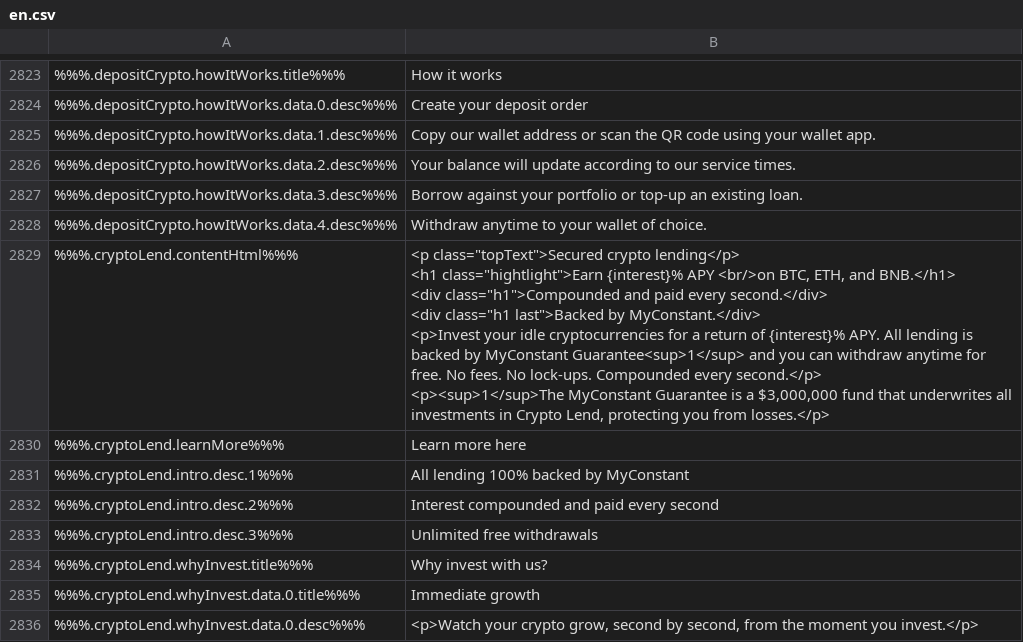
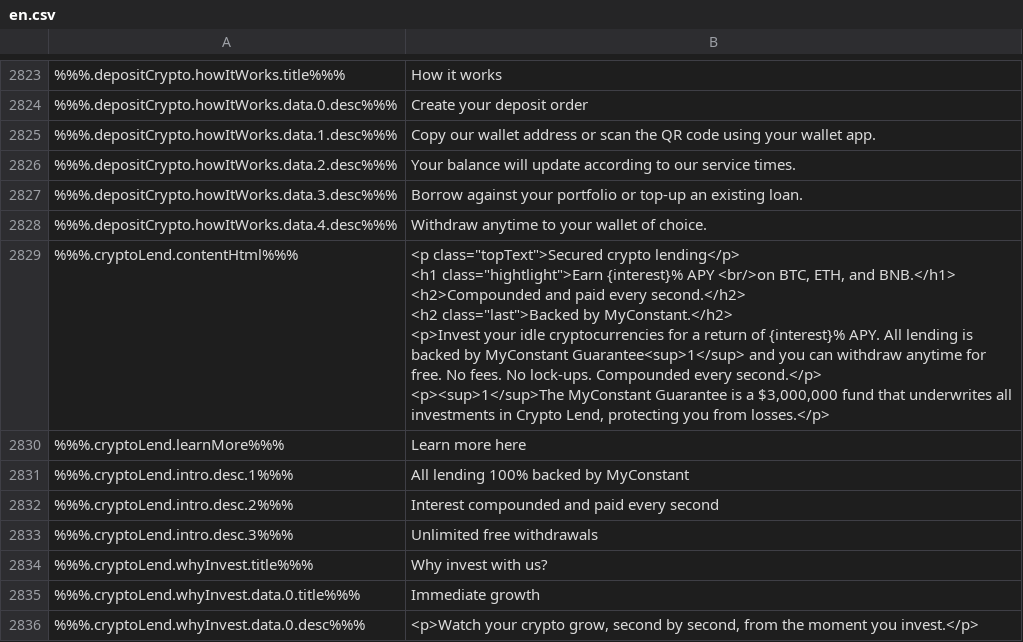
Before and after one commit to duyhtq/constant-web-i18n, a CSV file: store/en.csv, drawn as a sheet; only a part is shown, gaps mark what is left out; ↵ is a line break in a cell; the diff covers the shown part only; the diff names each change by its address in the sheet, - before the commit and + after, or states it on an @@ line.

```diff
--- a/store/en.csv
+++ b/store/en.csv
-B2829: …and BNB.</h1> ↵ <div class="h1">Compounded and paid every second.</div> ↵ <div class="h1 last">Backed by MyConstant.</div> ↵ <p>Invest your…
+B2829: …and BNB.</h1> ↵ <h2>Compounded and paid every second.</h2> ↵ <h2 class="last">Backed by MyConstant.</h2> ↵ <p>Invest your…
```
Also changed, not shown: 12 edited cells elsewhere in this file, 1 other file.
